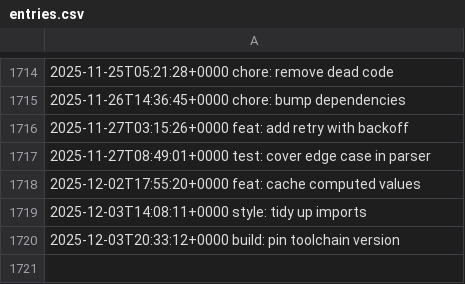
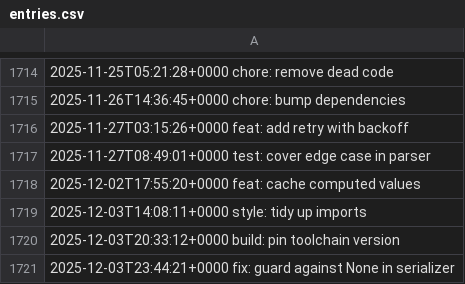
Before and after one commit to LostSFG/ts, a CSV file: data/entries.csv, drawn as a sheet; only a part is shown, gaps mark what is left out.

Commit message:
fix: guard against None in serializer

```diff
--- a/data/entries.csv
+++ b/data/entries.csv
@@ -1720 +1720,2 @@
 2025-12-03T20:33:12+0000  build: pin toolchain version
+2025-12-03T23:44:21+0000  fix: guard against None in serializer
```
